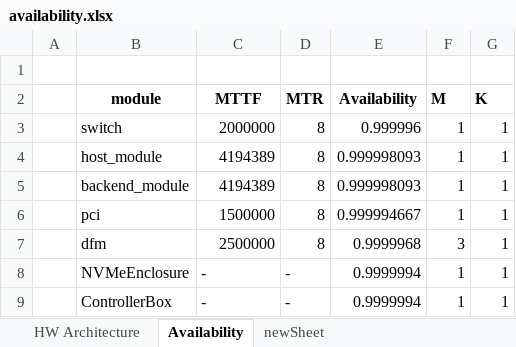
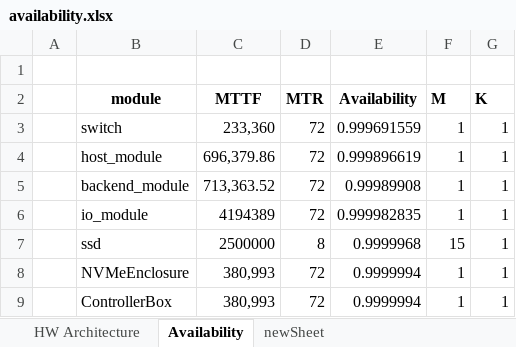
Before and after one commit to sejun000/availability, an Excel workbook: availability.xlsx, sheet Availability, drawn as a sheet; values as stored, in another font and other column widths than the file's, no borders; charts and pictures not drawn; removed rows and columns are numbered as before the commit, all else as after; the diff names each change by its address in the sheet, - before the commit and + after, or states it on an @@ line.

```diff
--- a/availability.xlsx (sheet Availability)
+++ b/availability.xlsx (sheet Availability)
-C3 (MTTF): 2000000
+C3 (MTTF): 233,360
-D3:D5 (MTR): 8
+D3:D5 (MTR): 72
-E3 (Availability): 0.999996
+E3 (Availability): 0.999691559
-C4 (MTTF): 4194389
+C4 (MTTF): 696,379.86
-E4 (Availability): 0.999998093
+E4 (Availability): 0.999896619
-C5 (MTTF): 4194389
+C5 (MTTF): 713,363.52
-E5 (Availability): 0.999998093
+E5 (Availability): 0.99989908
-row 6:  | pci | 1500000 | 8 | 0.999994667 | 1 | 1
+row 6:  | io_module | 4194389 | 72 | 0.999982835 | 1 | 1
-B7 (module): dfm
+B7 (module): ssd
-F7 (M): 3
+F7 (M): 15
-C8:C9 (MTTF): -
+C8:C9 (MTTF): 380,993
-D8:D9 (MTR): -
+D8:D9 (MTR): 72
```
Also changed, not shown: sheet HW Architecture, sheet newSheet, formulas that keep their value, charts or pictures, 3 other files.
